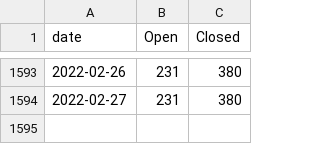
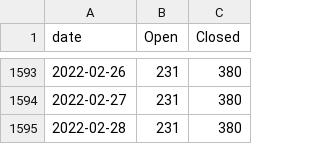
Before and after one commit to maemo-leste/bugtracker, a TSV file: result.tsv, drawn as a sheet; only a part is shown, gaps mark what is left out.

```diff
--- a/result.tsv
+++ b/result.tsv
@@ -1594 +1594,2 @@ date	Open	Closed
 2022-02-27	231	380
+2022-02-28	231	380
```
Also changed, not shown: 1 other file.
